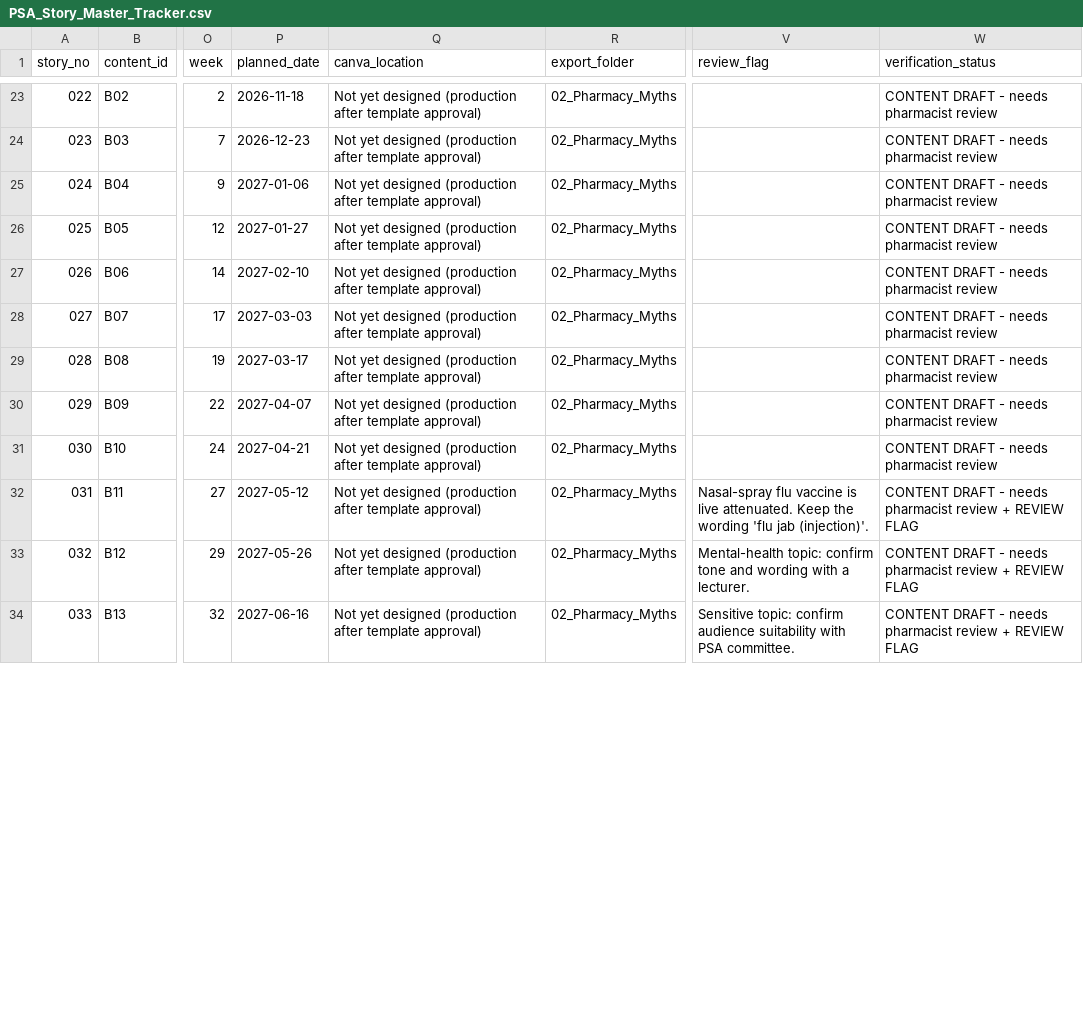
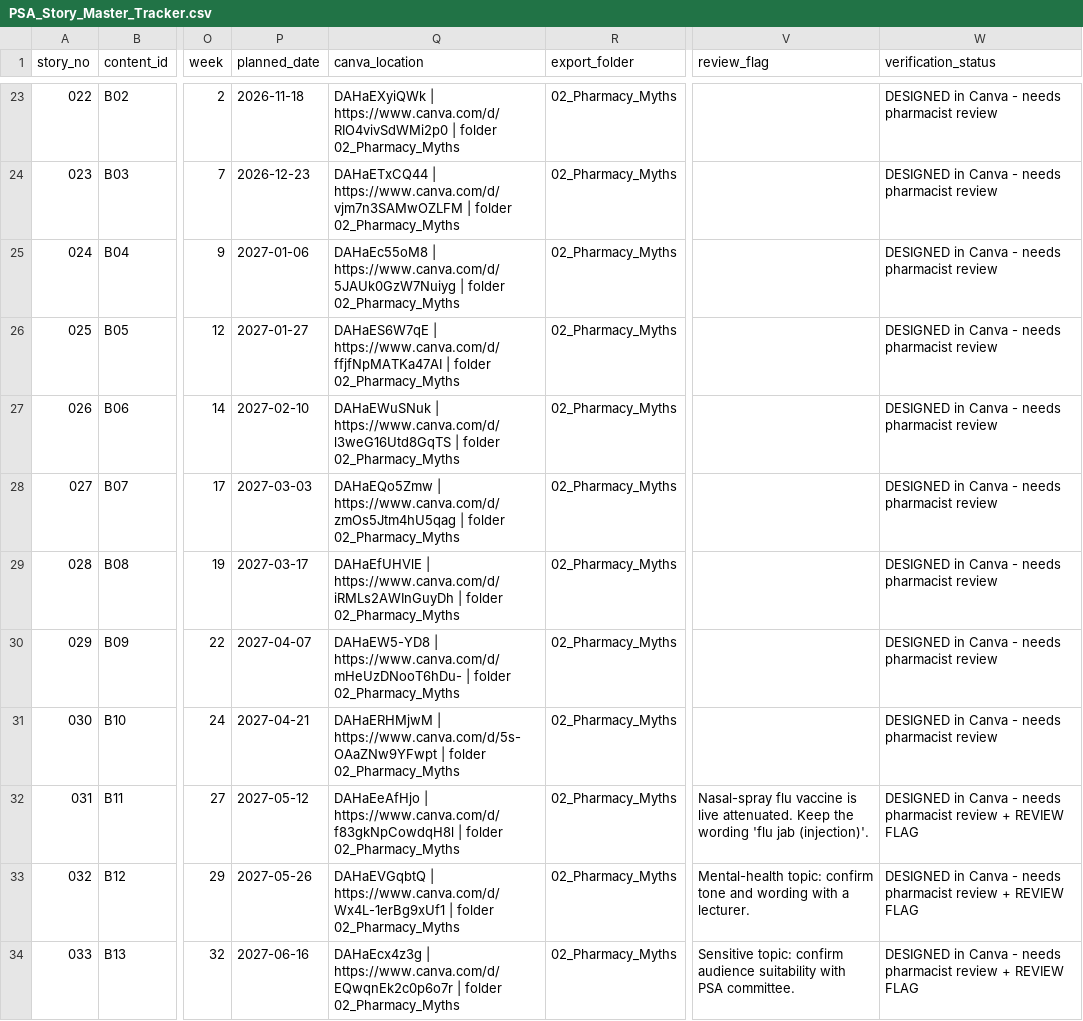
Before and after one commit to rafahad/Pharmashare, a CSV file: content-bank/PSA_Story_Master_Tracker.csv, drawn as a sheet; only a part is shown, gaps mark what is left out; the diff covers the shown part only; the diff names each change by its address in the sheet, - before the commit and + after, or states it on an @@ line.

```diff
--- a/content-bank/PSA_Story_Master_Tracker.csv
+++ b/content-bank/PSA_Story_Master_Tracker.csv
-Q23 (canva_location): Not yet designed (production after template approval)
+Q23 (canva_location): DAHaEXyiQWk | https://www.canva.com/d/RIO4vivSdWMi2p0 | folder 02_Pharmacy_Myths
-W23:W31 (verification_status): CONTENT DRAFT - needs pharmacist review
+W23:W31 (verification_status): DESIGNED in Canva - needs pharmacist review
-Q24 (canva_location): Not yet designed (production after template approval)
+Q24 (canva_location): DAHaETxCQ44 | https://www.canva.com/d/vjm7n3SAMwOZLFM | folder 02_Pharmacy_Myths
-Q25 (canva_location): Not yet designed (production after template approval)
+Q25 (canva_location): DAHaEc55oM8 | https://www.canva.com/d/5JAUk0GzW7Nuiyg | folder 02_Pharmacy_Myths
-Q26 (canva_location): Not yet designed (production after template approval)
+Q26 (canva_location): DAHaES6W7qE | https://www.canva.com/d/ffjfNpMATKa47AI | folder 02_Pharmacy_Myths
-Q27 (canva_location): Not yet designed (production after template approval)
+Q27 (canva_location): DAHaEWuSNuk | https://www.canva.com/d/l3weG16Utd8GqTS | folder 02_Pharmacy_Myths
-Q28 (canva_location): Not yet designed (production after template approval)
+Q28 (canva_location): DAHaEQo5Zmw | https://www.canva.com/d/zmOs5Jtm4hU5qag | folder 02_Pharmacy_Myths
-Q29 (canva_location): Not yet designed (production after template approval)
+Q29 (canva_location): DAHaEfUHVlE | https://www.canva.com/d/iRMLs2AWInGuyDh | folder 02_Pharmacy_Myths
-Q30 (canva_location): Not yet designed (production after template approval)
+Q30 (canva_location): DAHaEW5-YD8 | https://www.canva.com/d/mHeUzDNooT6hDu- | folder 02_Pharmacy_Myths
-Q31 (canva_location): Not yet designed (production after template approval)
+Q31 (canva_location): DAHaERHMjwM | https://www.canva.com/d/5s-OAaZNw9YFwpt | folder 02_Pharmacy_Myths
-Q32 (canva_location): Not yet designed (production after template approval)
+Q32 (canva_location): DAHaEeAfHjo | https://www.canva.com/d/f83gkNpCowdqH8l | folder 02_Pharmacy_Myths
-W32:W34 (verification_status): CONTENT DRAFT - needs…
+W32:W34 (verification_status): DESIGNED in Canva - needs…
-Q33 (canva_location): Not yet designed (production after template approval)
+Q33 (canva_location): DAHaEVGqbtQ | https://www.canva.com/d/Wx4L-1erBg9xUf1 | folder 02_Pharmacy_Myths
-Q34 (canva_location): Not yet designed (production after template approval)
+Q34 (canva_location): DAHaEcx4z3g | https://www.canva.com/d/EQwqnEk2c0p6o7r | folder 02_Pharmacy_Myths
```
Also changed, not shown: 176 edited cells elsewhere in this file, content-bank/tools/produced_designs.csv, 2 other files.
